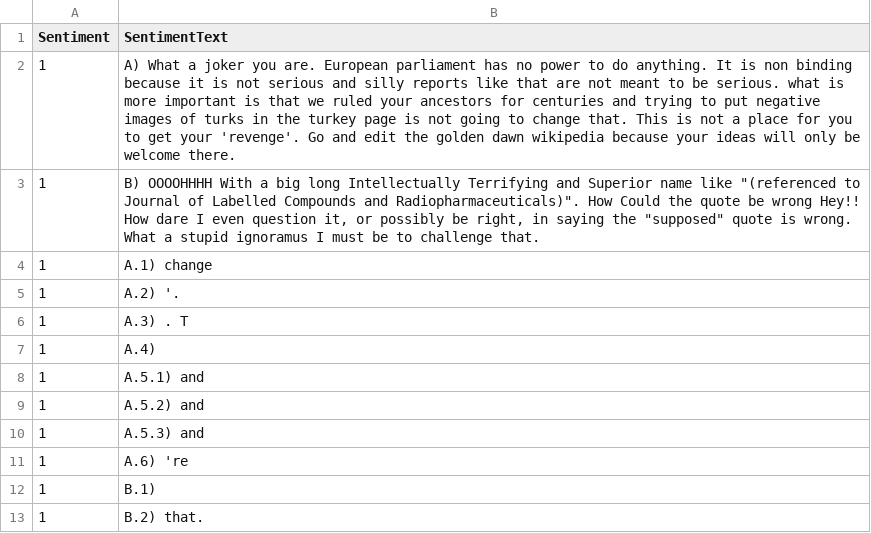
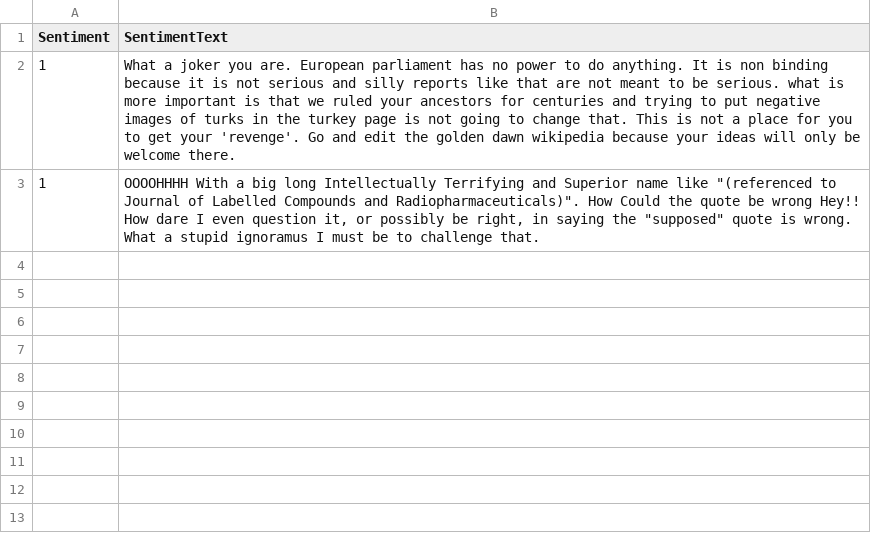
Before and after one commit to microsoft/NimbusML, a TSV file: src/python/nimbusml/datasets/data/temp_test_data.tsv, drawn as a sheet.

Commit message:
Update temp_test_data.tsv

```diff
--- a/src/python/nimbusml/datasets/data/temp_test_data.tsv
+++ b/src/python/nimbusml/datasets/data/temp_test_data.tsv
@@ -1,13 +1,3 @@
 Sentiment	SentimentText
-1	A) What a joker you are. European parliament has no power to do anything. It is non binding because it is not serious and silly reports like that are not meant to be serious. what is more important is that we ruled your ancestors for centuries and trying to put negative images of turks in the turkey page is not going to change that. This is not a place for you to get your 'revenge'. Go and edit the golden dawn wikipedia because your ideas will only be welcome there.
-1	B) OOOOHHHH With a big long Intellectually Terrifying and Superior name like "(referenced to Journal of Labelled Compounds and Radiopharmaceuticals)". How Could the quote be wrong Hey!! How dare I even question it, or possibly be right, in saying the "supposed" quote is wrong. What a stupid ignoramus I must be to challenge that.
-1	A.1) change
-1	A.2) '.
-1	A.3) . T
-1	A.4)
-1	A.5.1) and
-1	A.5.2) and
-1	A.5.3) and
-1	A.6) 're
-1	B.1)
-1	B.2) that.
+1	What a joker you are. European parliament has no power to do anything. It is non binding because it is not serious and silly reports like that are not meant to be serious. what is more important is that we ruled your ancestors for centuries and trying to put negative images of turks in the turkey page is not going to change that. This is not a place for you to get your 'revenge'. Go and edit the golden dawn wikipedia because your ideas will only be welcome there.
+1	"OOOOHHHH With a big long Intellectually Terrifying and Superior name like ""(referenced to Journal of Labelled Compounds and Radiopharmaceuticals)"". How Could the quote be wrong Hey!! How dare I even question it, or possibly be right, in saying the ""supposed"" quote is wrong. What a stupid ignoramus I must be to challenge that.    "
```
